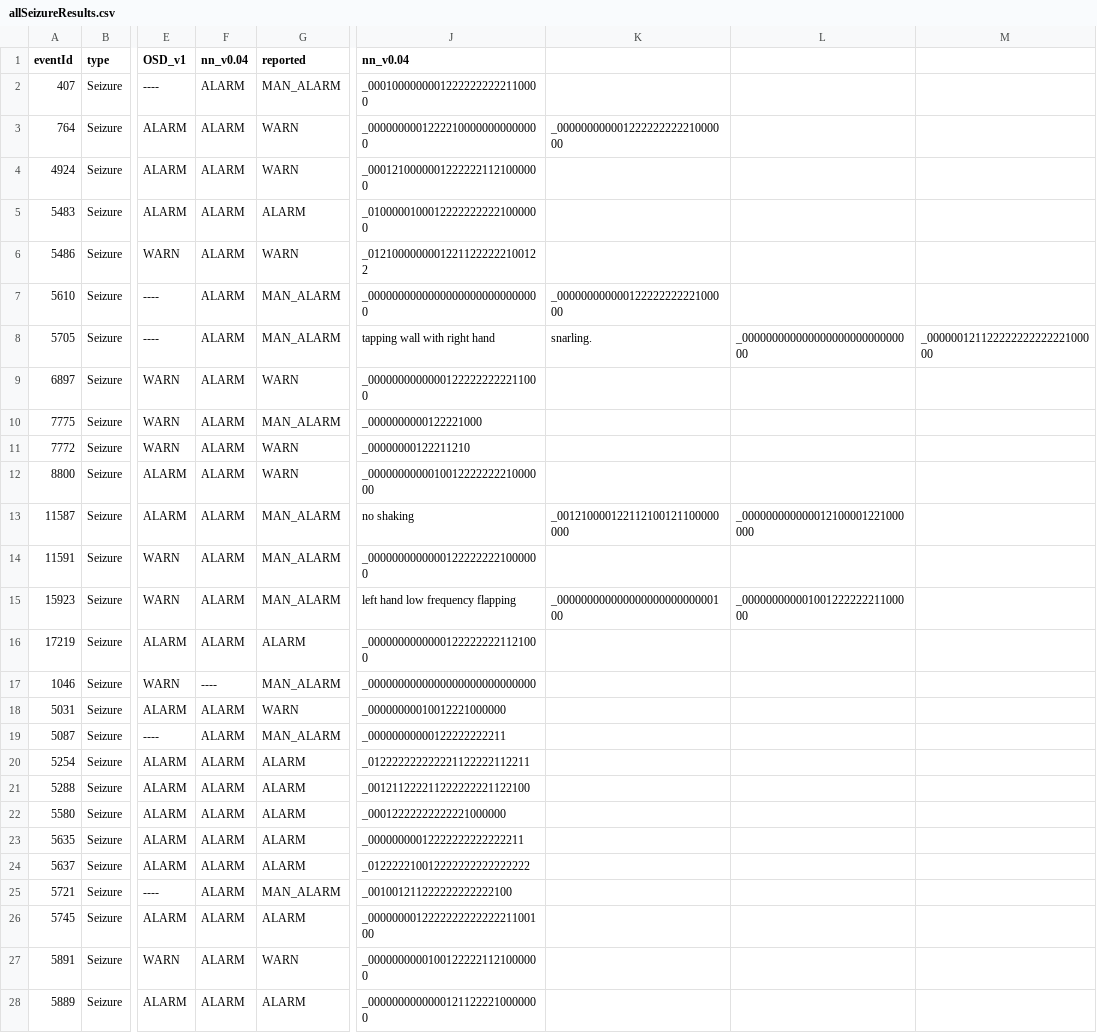
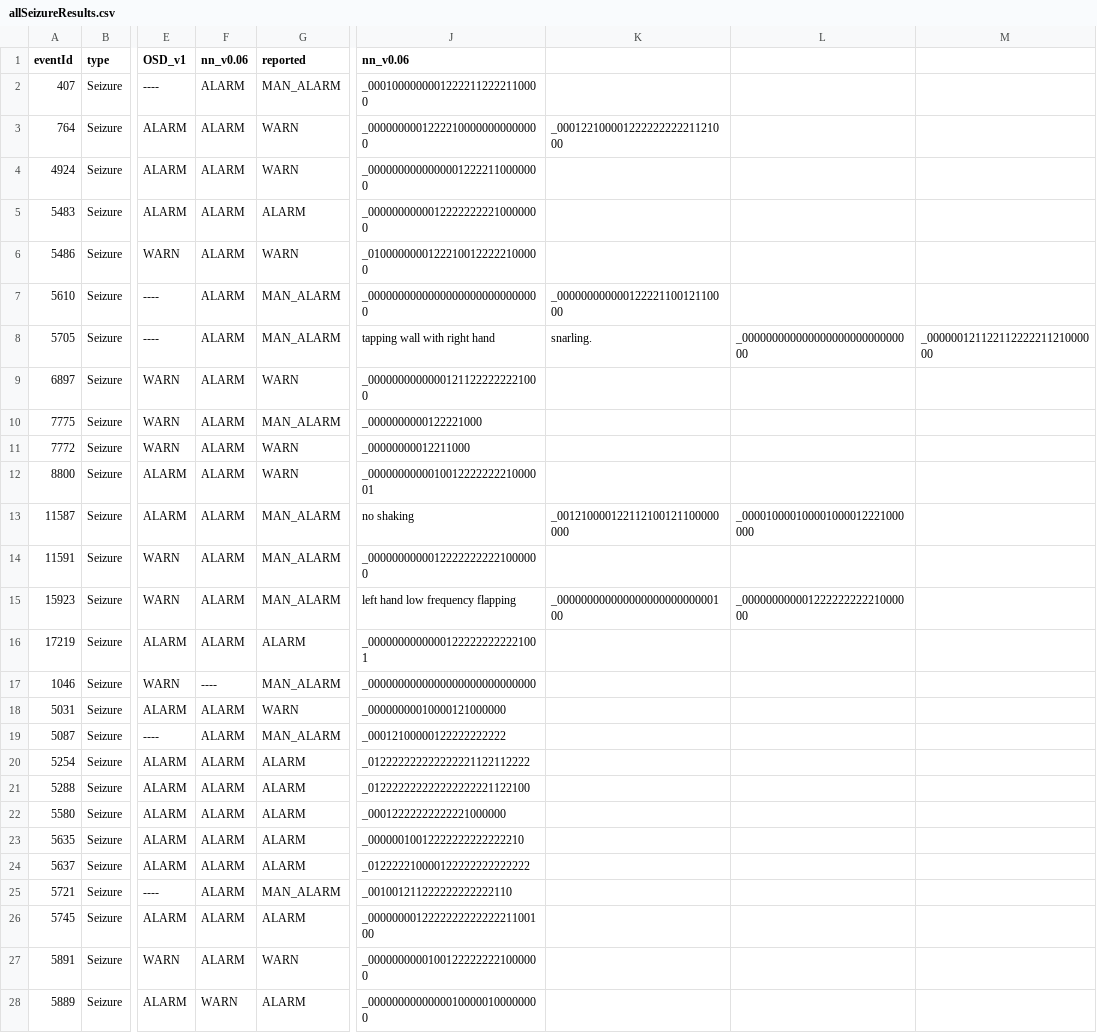
Before and after one commit to OpenSeizureDetector/OpenSeizureDatabase, a CSV file: user_tools/testRunner/allSeizureResults.csv, drawn as a sheet; only a part is shown, gaps mark what is left out; the diff covers the shown part only; the diff names each change by its address in the sheet, - before the commit and + after, or states it on an @@ line.

Commit message:
Updated results summary for V0.06 of CNN seizure detector.  Fixed summariseData script so it works for a single event

```diff
--- a/user_tools/testRunner/allSeizureResults.csv
+++ b/user_tools/testRunner/allSeizureResults.csv
-F1: nn_v0.04
+F1: nn_v0.06
-J1: nn_v0.04
+J1: nn_v0.06
-J2 (nn_v0.06): _00010000000012222222222110000
+J2 (nn_v0.06): _00010000000012222112222110000
-K3: _00000000000122222222221000000
+K3: _00012210000122222222221121000
-J4 (nn_v0.06): _00012100000012222221121000000
+J4 (nn_v0.06): _00000000000000012222110000000
-J5 (nn_v0.06): _01000001000122222222221000000
+J5 (nn_v0.06): _00000000000122222222210000000
-J6 (nn_v0.06): _01210000000012211222222100122
+J6 (nn_v0.06): _01000000001222100122222100000
-K7: _00000000000012222222222100000
+K7: _00000000000012222110012110000
-M8: _00000012112222222222222100000
+M8: _00000012112211222221121000000
-J9 (nn_v0.06): _00000000000001222222222211000
+J9 (nn_v0.06): _00000000000001211222222221000
-J11 (nn_v0.06): _00000000122211210
+J11 (nn_v0.06): _00000000012211000
-J12 (nn_v0.06): _000000000001001222222221000000
+J12 (nn_v0.06): _000000000001001222222221000001
-L13: _000000000000012100001221000000
+L13: _000010000100001000012221000000
-J14 (nn_v0.06): _00000000000001222222221000000
+J14 (nn_v0.06): _00000000000122222222221000000
-L15: _00000000000100122222221100000
+L15: _00000000000122222222221000000
-J16 (nn_v0.06): _00000000000001222222221121000
+J16 (nn_v0.06): _00000000000001222222222221001
-J18 (nn_v0.06): _00000000010012221000000
+J18 (nn_v0.06): _00000000010000121000000
-J19 (nn_v0.06): _00000000000122222222211
+J19 (nn_v0.06): _00012100000122222222222
-J20 (nn_v0.06): _012222222222221122222112211
+J20 (nn_v0.06): _012222222222222221122112222
-J21 (nn_v0.06): _001211222211222222221122100
+J21 (nn_v0.06): _012222222222222222221122100
-J23 (nn_v0.06): _00000000012222222222222211
+J23 (nn_v0.06): _00000010012222222222222210
-J24 (nn_v0.06): _012222210012222222222222222
+J24 (nn_v0.06): _012222210000122222222222222
-J25 (nn_v0.06): _001001211222222222222100
+J25 (nn_v0.06): _001001211222222222222110
-J27 (nn_v0.06): _00000000001001222221121000000
+J27 (nn_v0.06): _00000000001001222222221000000
-F28 (nn_v0.06): ALARM
+F28 (nn_v0.06): WARN
-J28 (nn_v0.06): _00000000000001211222210000000
+J28 (nn_v0.06): _00000000000000100000100000000
```
Also changed, not shown: 59 edited cells elsewhere in this file, user_tools/testRunner/tcResults.csv, 12 other files.
